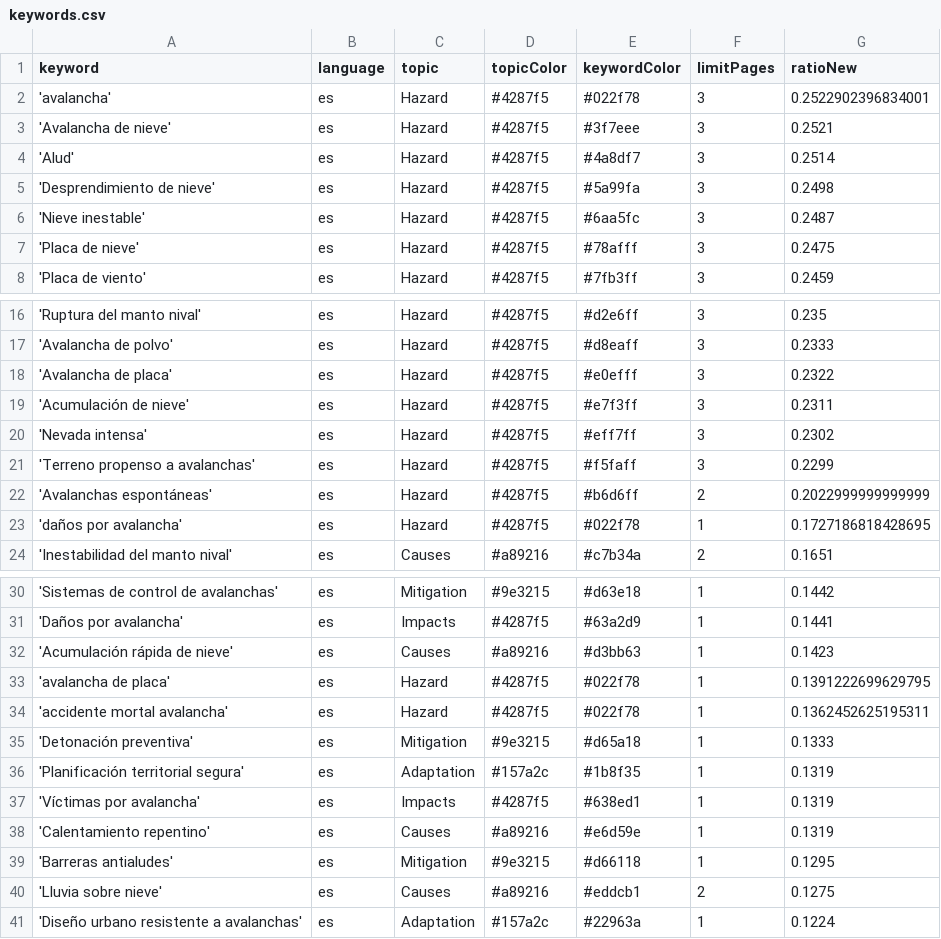
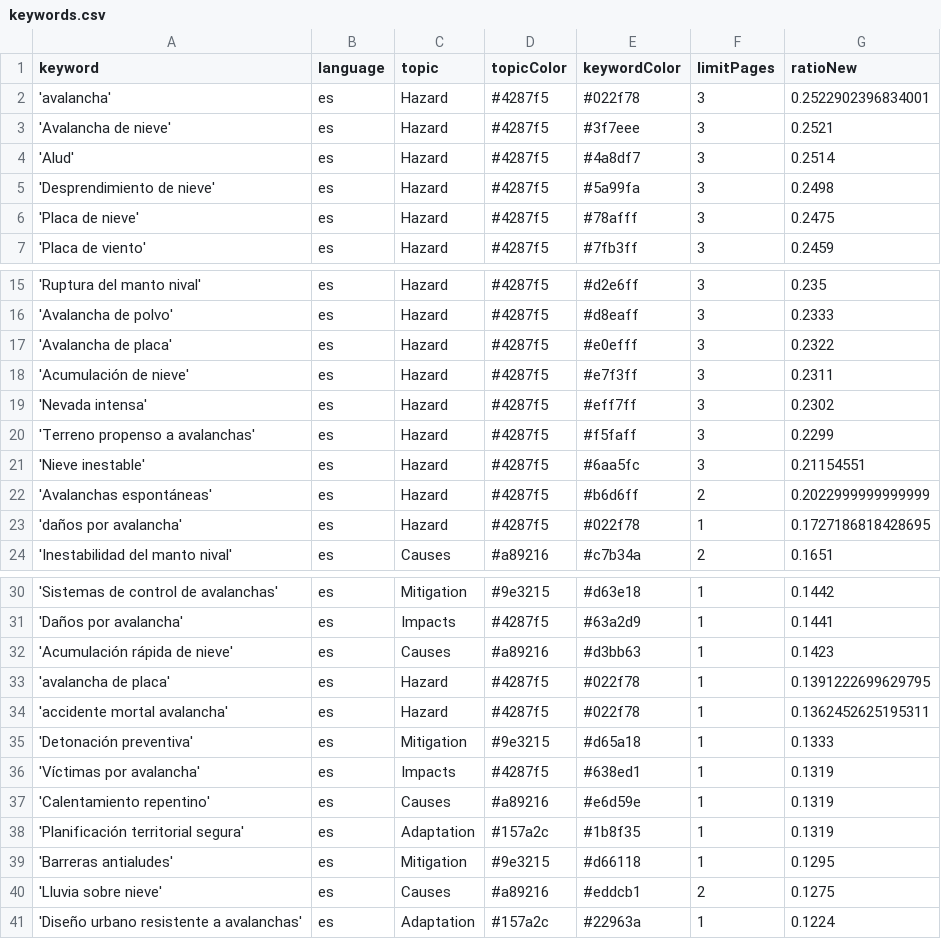
Before and after one commit to picawe-news/AvalanchaIsComing, a CSV file: keywords.csv, drawn as a sheet; only a part is shown, gaps mark what is left out.

Commit message:
Commit from GitHub Actions (harvest:0.0)

```diff
--- a/keywords.csv
+++ b/keywords.csv
@@ -5,3 +5,2 @@ keyword,language,topic,topicColor,keywordColor,limitPages,ratioNew
 'Desprendimiento de nieve',es,Hazard,#4287f5,#5a99fa,3,0.2498
-'Nieve inestable',es,Hazard,#4287f5,#6aa5fc,3,0.2487
 'Placa de nieve',es,Hazard,#4287f5,#78afff,3,0.2475
@@ -21,2 +20,3 @@ keyword,language,topic,topicColor,keywordColor,limitPages,ratioNew
 'Terreno propenso a avalanchas',es,Hazard,#4287f5,#f5faff,3,0.2299
+'Nieve inestable',es,Hazard,#4287f5,#6aa5fc,3,0.21154551
 'Avalanchas espontáneas',es,Hazard,#4287f5,#b6d6ff,2,0.2022999999999999
@@ -35,5 +35,5 @@ keyword,language,topic,topicColor,keywordColor,limitPages,ratioNew
 'Detonación preventiva',es,Mitigation,#9e3215,#d65a18,1,0.1333
-'Planificación territorial segura',es,Adaptation,#157a2c,#1b8f35,1,0.1319
 'Víctimas por avalancha',es,Impacts,#4287f5,#638ed1,1,0.1319
 'Calentamiento repentino',es,Causes,#a89216,#e6d59e,1,0.1319
+'Planificación territorial segura',es,Adaptation,#157a2c,#1b8f35,1,0.1319
 'Barreras antialudes',es,Mitigation,#9e3215,#d66118,1,0.1295
```
